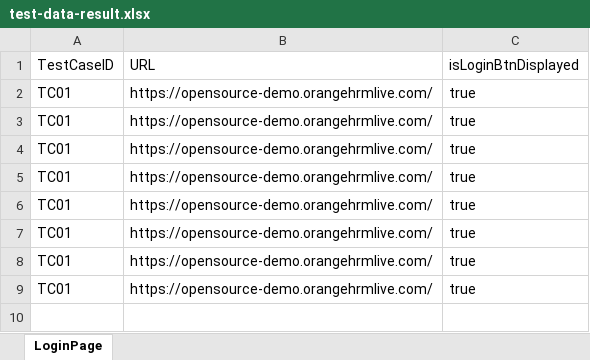
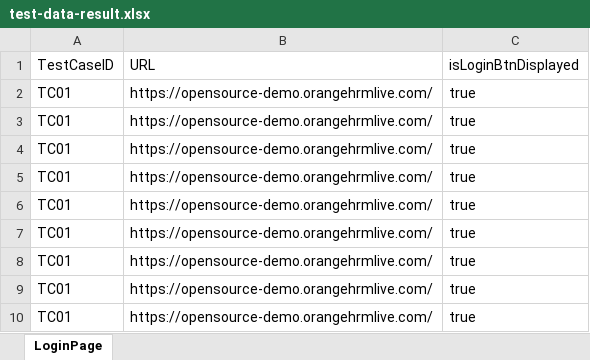
Before and after one commit to DuyPhan18/selenium-automation-2026, an Excel workbook: data/test-data-result.xlsx, sheet LoginPage, drawn as a sheet; values as stored, in another font and other column widths than the file's, no borders; the diff names each change by its address in the sheet, - before the commit and + after, or states it on an @@ line.

```diff
--- a/data/test-data-result.xlsx (sheet LoginPage)
+++ b/data/test-data-result.xlsx (sheet LoginPage)
+row 10: TC01 | https://opensource-demo.orangehrmlive.com/ | true
```
Also changed, not shown: 3 other files.
